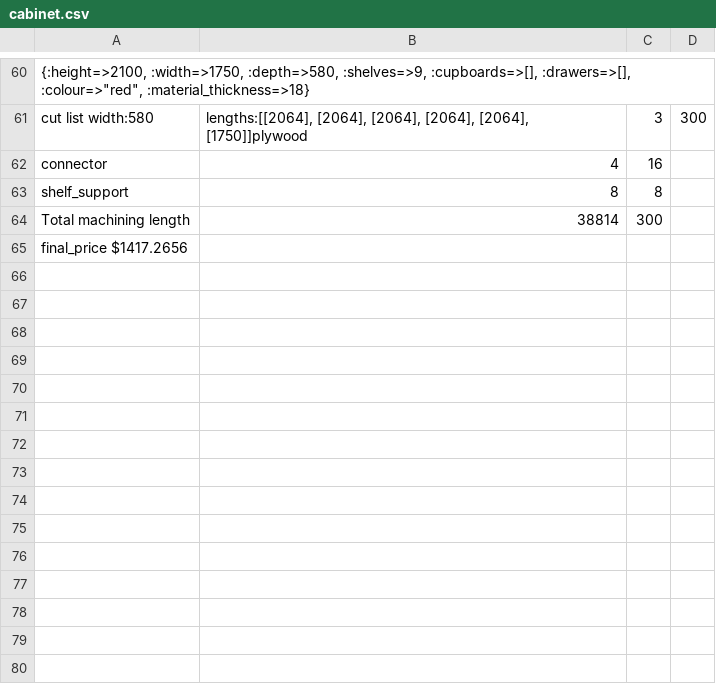
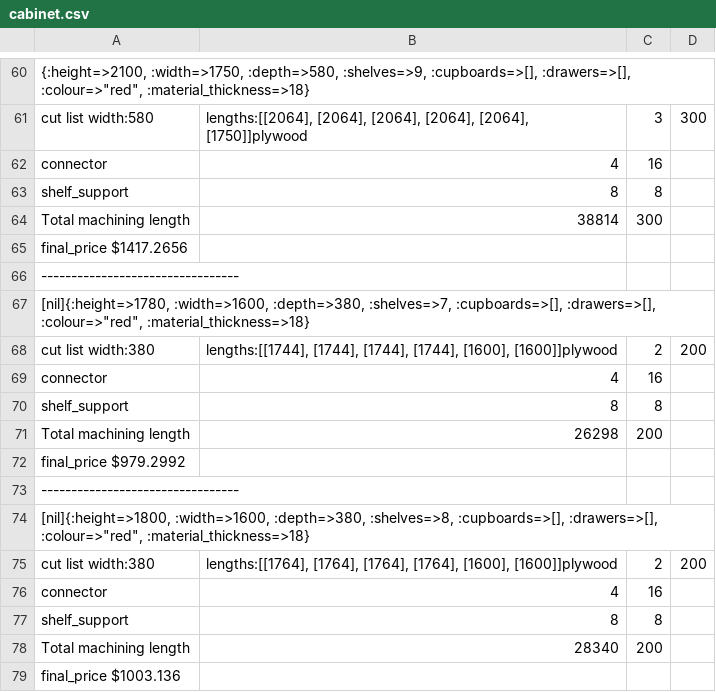
Before and after one commit to Kyle46220/Cabinet_Quoting_Terminal_App, a CSV file: cabinet.csv, drawn as a sheet; only a part is shown, gaps mark what is left out; the diff names each change by its address in the sheet, - before the commit and + after, or states it on an @@ line.

```diff
--- a/cabinet.csv
+++ b/cabinet.csv
+row 66: ---------------------------------
+row 67: [nil]{:height=>1780, :width=>1600, :depth=>380, :shelves=>7, :cupboards=>[], :drawers=>[], :colour=>"red", :material_thickness=>18}
+row 68: cut list width:380 | lengths:[[1744], [1744], [1744], [1744], [1600], [1600]]plywood | 2 | 200
+row 69: connector | 4 | 16
+row 70: shelf_support | 8 | 8
+row 71: Total machining length | 26298 | 200
+row 72: final_price $979.2992
+row 73: ---------------------------------
+row 74: [nil]{:height=>1800, :width=>1600, :depth=>380, :shelves=>8, :cupboards=>[], :drawers=>[], :colour=>"red", :material_thickness=>18}
+row 75: cut list width:380 | lengths:[[1764], [1764], [1764], [1764], [1600], [1600]]plywood | 2 | 200
+row 76: connector | 4 | 16
+row 77: shelf_support | 8 | 8
+row 78: Total machining length | 28340 | 200
+row 79: final_price $1003.136
```
Also changed, not shown: 6 other files.
